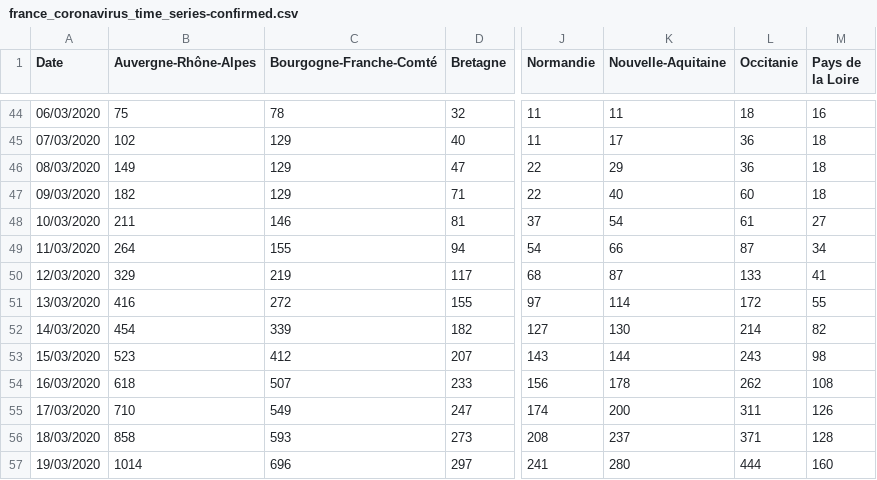
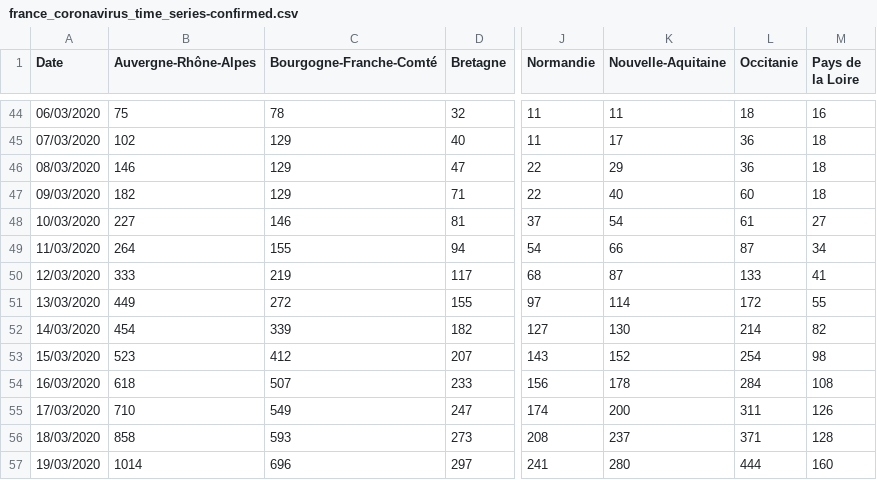
Before and after one commit to cedricguadalupe/FRANCE-COVID-19, a CSV file: france_coronavirus_time_series-confirmed.csv, drawn as a sheet; only a part is shown, gaps mark what is left out; the diff names each change by its address in the sheet, - before the commit and + after, or states it on an @@ line.

Commit message:
CGU - Update confirmed, deaths, recovered

```diff
--- a/france_coronavirus_time_series-confirmed.csv
+++ b/france_coronavirus_time_series-confirmed.csv
-B46 (Auvergne-Rhône-Alpes): 149
+B46 (Auvergne-Rhône-Alpes): 146
-B48 (Auvergne-Rhône-Alpes): 211
+B48 (Auvergne-Rhône-Alpes): 227
-B50 (Auvergne-Rhône-Alpes): 329
+B50 (Auvergne-Rhône-Alpes): 333
-B51 (Auvergne-Rhône-Alpes): 416
+B51 (Auvergne-Rhône-Alpes): 449
-K53 (Nouvelle-Aquitaine): 144
+K53 (Nouvelle-Aquitaine): 152
-L53 (Occitanie): 243
+L53 (Occitanie): 254
-L54 (Occitanie): 262
+L54 (Occitanie): 284
```
Also changed, not shown: france_coronavirus_time_series-deaths.csv, france_coronavirus_time_series-recovered.csv.
